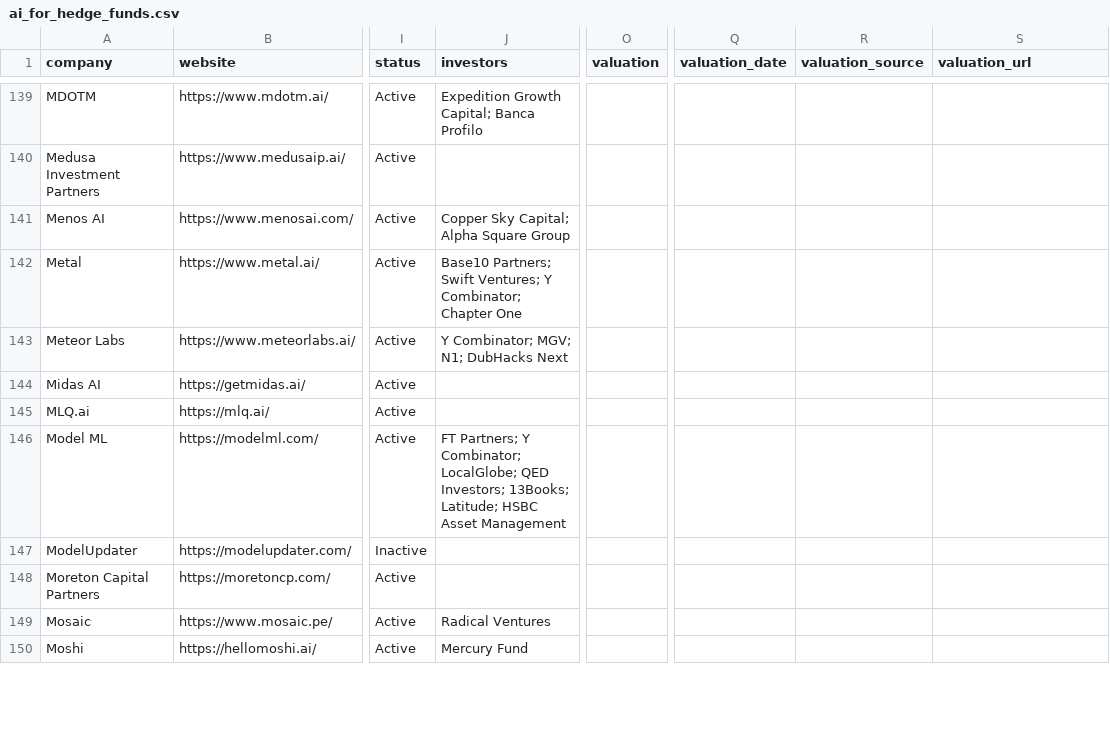
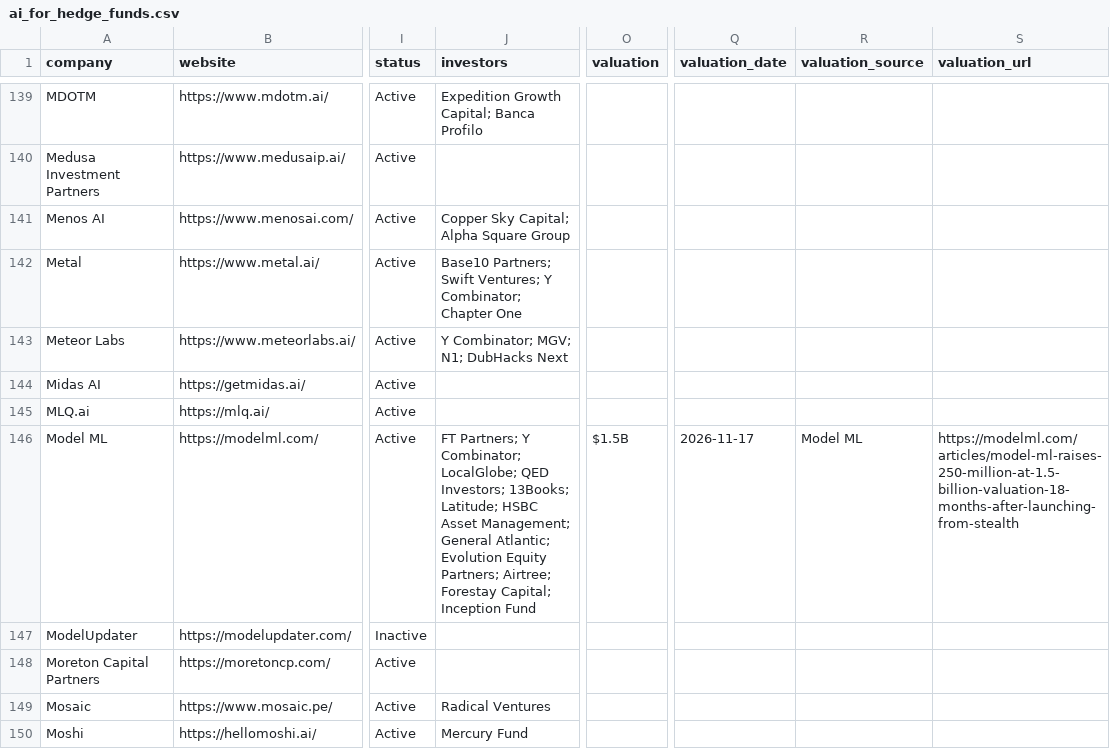
Before and after one commit to AlexIzydorczyk/AlexIzydorczyk.github.io, a CSV file: _data/ai_for_hedge_funds.csv, drawn as a sheet; only a part is shown, gaps mark what is left out; the diff names each change by its address in the sheet, - before the commit and + after, or states it on an @@ line.

```diff
--- a/_data/ai_for_hedge_funds.csv
+++ b/_data/ai_for_hedge_funds.csv
-J146 (investors): …HSBC Asset Management
+J146 (investors): …HSBC Asset Management; General Atlantic; Evolution Equity Partners; Airtree; Forestay Capital; Inception Fund
-O146 (valuation): (empty)
+O146 (valuation): $1.5B
-Q146 (valuation_date): (empty)
+Q146 (valuation_date): 2026-11-17
-R146 (valuation_source): (empty)
+R146 (valuation_source): Model ML
-S146 (valuation_url): (empty)
+S146 (valuation_url): https://modelml.com/articles/model-ml-raises-250-million-at-1.5-billion-valuation-18-months-after-launching-from-stealth
```
Also changed, not shown: _data/ai_for_hedge_funds_news.csv.
